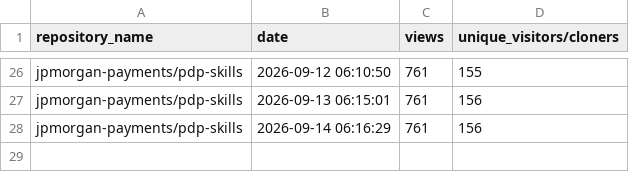
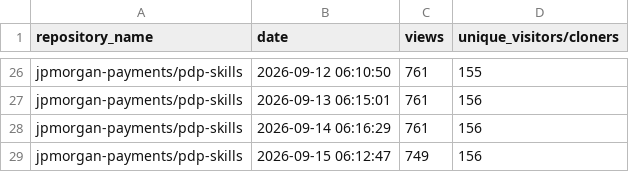
Before and after one commit to jpmorgan-payments/ai, a CSV file: metrics/traffic-stats.csv, drawn as a sheet; only a part is shown, gaps mark what is left out; the diff names each change by its address in the sheet, - before the commit and + after, or states it on an @@ line.

```diff
--- a/metrics/traffic-stats.csv
+++ b/metrics/traffic-stats.csv
+row 29: jpmorgan-payments/pdp-skills | 2026-09-15 06:12:47 | 749 | 156
```
Also changed, not shown: metrics/clone-stats.csv, metrics/referrer-stats.csv.
